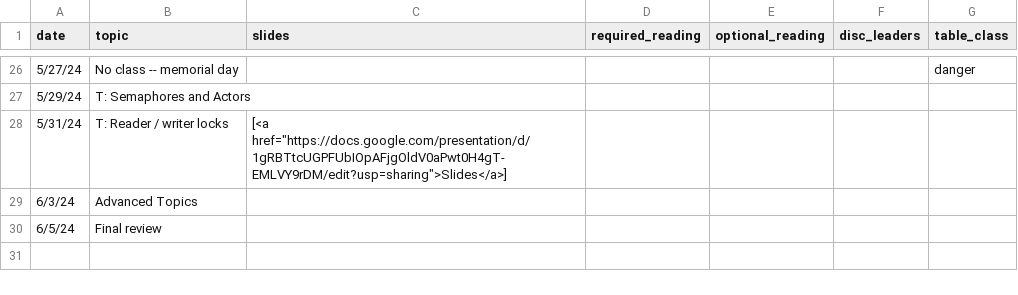
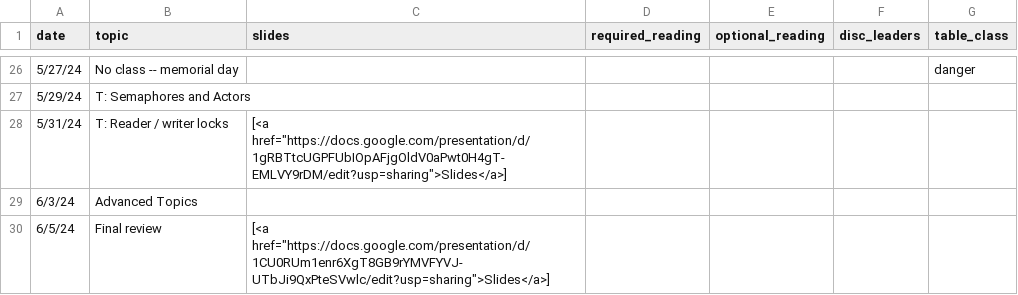
Before and after one commit to kingst/kingst-ucdavis, a CSV file: classes/s24-ecs150/reading_list.csv, drawn as a sheet; only a part is shown, gaps mark what is left out.

Commit message:
Bump reading list

```diff
--- a/classes/s24-ecs150/reading_list.csv
+++ b/classes/s24-ecs150/reading_list.csv
@@ -29,2 +29,2 @@ date,topic,slides,required_reading,optional_reading,disc_leaders,table_class
 6/3/24,Advanced Topics,,,,,
-6/5/24,Final review,,,,,
+6/5/24,Final review,"[<a href=""https://docs.google.com/presentation/d/1CU0RUm1enr6XgT8GB9rYMVFYVJ-UTbJi9QxPteSVwlc/edit?usp=sharing"">Slides</a>]",,,,
```
